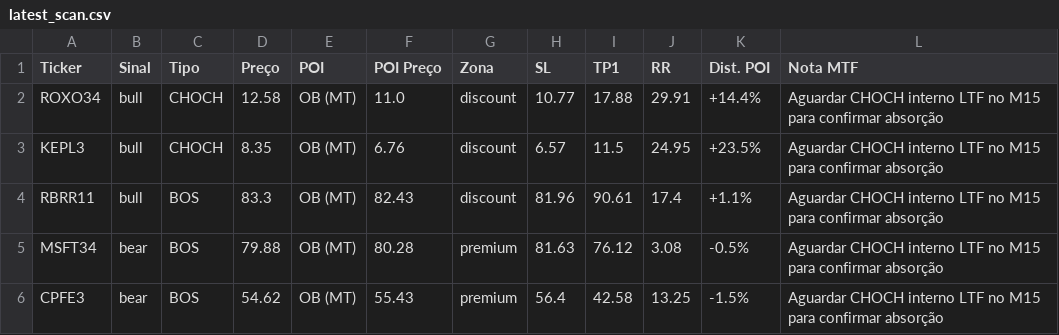
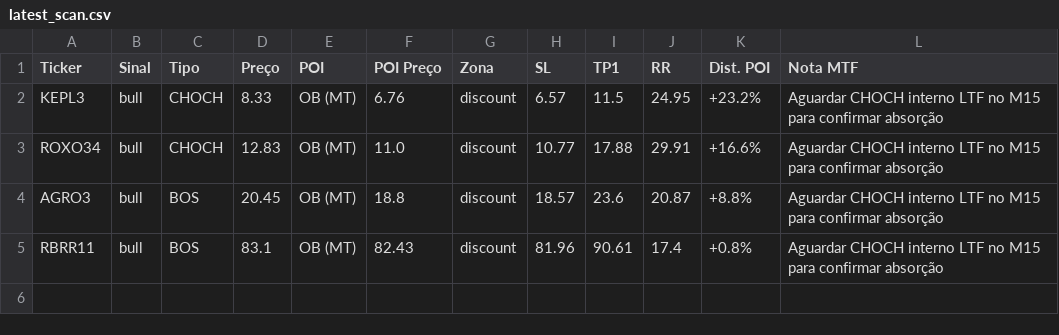
Before and after one commit to julianimmj/SMC-v3.0, a CSV file: latest_scan.csv, drawn as a sheet.

Commit message:
bot: upload resultados diarios [skip ci]

```diff
--- a/latest_scan.csv
+++ b/latest_scan.csv
@@ -1,6 +1,5 @@
 Ticker,Sinal,Tipo,Preço,POI,POI Preço,Zona,SL,TP1,RR,Dist. POI,Nota MTF
-ROXO34,bull,CHOCH,12.58,OB (MT),11.0,discount,10.77,17.88,29.91,+14.4%,Aguardar CHOCH interno LTF no M15 para confirmar absorção
-KEPL3,bull,CHOCH,8.35,OB (MT),6.76,discount,6.57,11.5,24.95,+23.5%,Aguardar CHOCH interno LTF no M15 para confirmar absorção
-RBRR11,bull,BOS,83.3,OB (MT),82.43,discount,81.96,90.61,17.4,+1.1%,Aguardar CHOCH interno LTF no M15 para confirmar absorção
-MSFT34,bear,BOS,79.88,OB (MT),80.28,premium,81.63,76.12,3.08,-0.5%,Aguardar CHOCH interno LTF no M15 para confirmar absorção
-CPFE3,bear,BOS,54.62,OB (MT),55.43,premium,56.4,42.58,13.25,-1.5%,Aguardar CHOCH interno LTF no M15 para confirmar absorção
+KEPL3,bull,CHOCH,8.33,OB (MT),6.76,discount,6.57,11.5,24.95,+23.2%,Aguardar CHOCH interno LTF no M15 para confirmar absorção
+ROXO34,bull,CHOCH,12.83,OB (MT),11.0,discount,10.77,17.88,29.91,+16.6%,Aguardar CHOCH interno LTF no M15 para confirmar absorção
+AGRO3,bull,BOS,20.45,OB (MT),18.8,discount,18.57,23.6,20.87,+8.8%,Aguardar CHOCH interno LTF no M15 para confirmar absorção
+RBRR11,bull,BOS,83.1,OB (MT),82.43,discount,81.96,90.61,17.4,+0.8%,Aguardar CHOCH interno LTF no M15 para confirmar absorção
```
